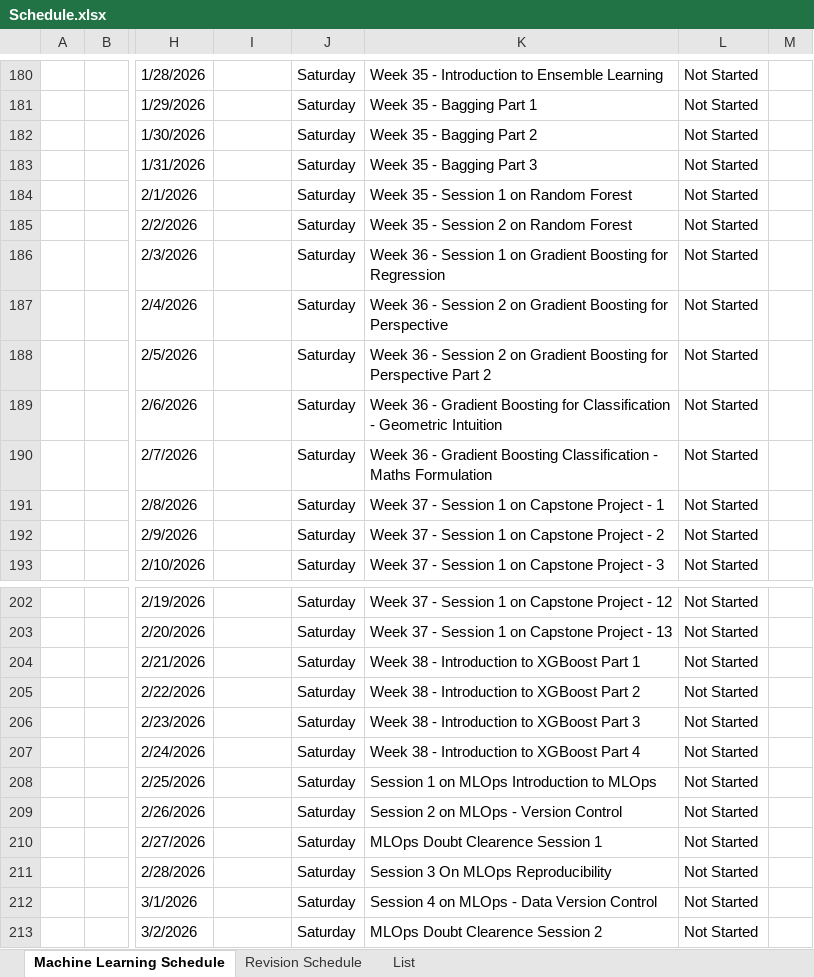
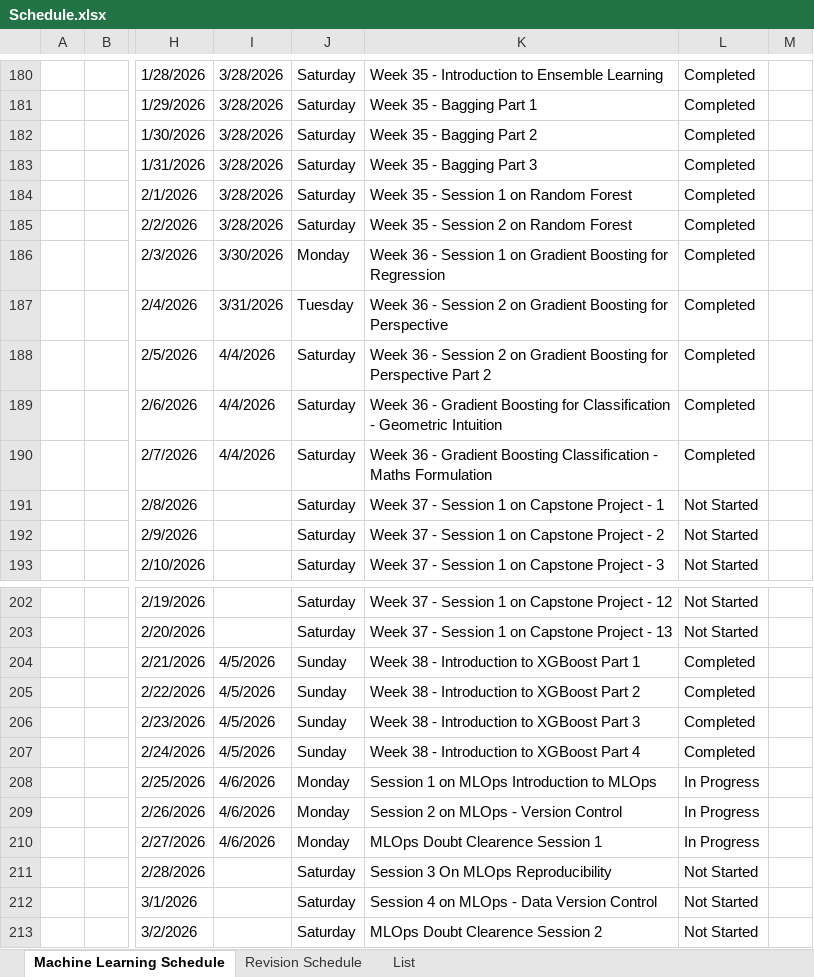
Before and after one commit to Axitk27/Machine-Learning, an Excel workbook: Schedule.xlsx, sheet Machine Learning Schedule, drawn as a sheet; only a part is shown, gaps mark what is left out; values as stored, in another font and other column widths than the file's, no cell formats; the diff covers the shown part only; the diff names each change by its address in the sheet, - before the commit and + after, or states it on an @@ line.

Commit message:
Machine Learning algoritham

```diff
--- a/Schedule.xlsx (sheet Machine Learning Schedule)
+++ b/Schedule.xlsx (sheet Machine Learning Schedule)
-I180:I185: (empty)
+I180:I185: 3/28/2026
-L180:L190: Not Started
+L180:L190: Completed
-I186: (empty)
+I186: 3/30/2026
-J186: Saturday
+J186: Monday
-I187: (empty)
+I187: 3/31/2026
-J187: Saturday
+J187: Tuesday
-I188:I190: (empty)
+I188:I190: 4/4/2026
-I204:I207: (empty)
+I204:I207: 4/5/2026
-J204:J207: Saturday
+J204:J207: Sunday
-L204:L207: Not Started
+L204:L207: Completed
-I208:I210: (empty)
+I208:I210: 4/6/2026
-J208:J210: Saturday
+J208:J210: Monday
-L208:L210: Not Started
+L208:L210: In Progress
```
Also changed, not shown: 67 edited cells elsewhere in this sheet, cell formats, formulas that keep their value, 45 other files.
